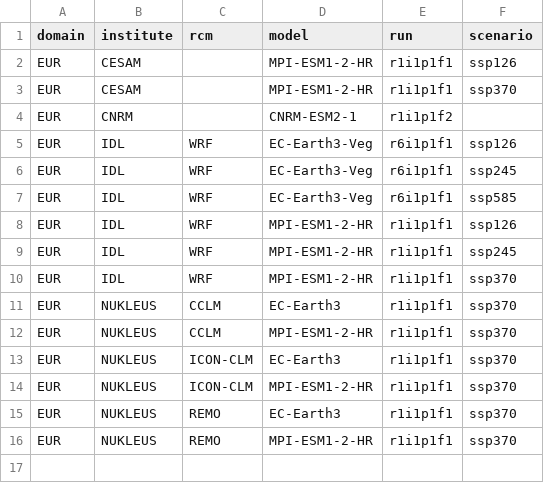
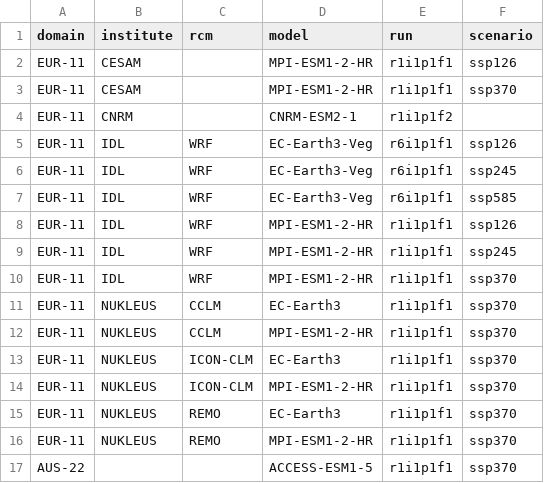
Before and after one commit to jesusff/cmip6-for-cordex, a CSV file: CMIP6_downscaling_commitments.csv, drawn as a sheet.

```diff
--- a/CMIP6_downscaling_commitments.csv
+++ b/CMIP6_downscaling_commitments.csv
@@ -1,16 +1,17 @@
 domain,institute,rcm,model,run,scenario
-EUR,CESAM,,MPI-ESM1-2-HR,r1i1p1f1,ssp126
-EUR,CESAM,,MPI-ESM1-2-HR,r1i1p1f1,ssp370
-EUR,CNRM,,CNRM-ESM2-1,r1i1p1f2,
-EUR,IDL,WRF,EC-Earth3-Veg,r6i1p1f1,ssp126
-EUR,IDL,WRF,EC-Earth3-Veg,r6i1p1f1,ssp245
-EUR,IDL,WRF,EC-Earth3-Veg,r6i1p1f1,ssp585
-EUR,IDL,WRF,MPI-ESM1-2-HR,r1i1p1f1,ssp126
-EUR,IDL,WRF,MPI-ESM1-2-HR,r1i1p1f1,ssp245
-EUR,IDL,WRF,MPI-ESM1-2-HR,r1i1p1f1,ssp370
-EUR,NUKLEUS,CCLM,EC-Earth3,r1i1p1f1,ssp370
-EUR,NUKLEUS,CCLM,MPI-ESM1-2-HR,r1i1p1f1,ssp370
-EUR,NUKLEUS,ICON-CLM,EC-Earth3,r1i1p1f1,ssp370
-EUR,NUKLEUS,ICON-CLM,MPI-ESM1-2-HR,r1i1p1f1,ssp370
-EUR,NUKLEUS,REMO,EC-Earth3,r1i1p1f1,ssp370
-EUR,NUKLEUS,REMO,MPI-ESM1-2-HR,r1i1p1f1,ssp370
+EUR-11,CESAM,,MPI-ESM1-2-HR,r1i1p1f1,ssp126
+EUR-11,CESAM,,MPI-ESM1-2-HR,r1i1p1f1,ssp370
+EUR-11,CNRM,,CNRM-ESM2-1,r1i1p1f2,
+EUR-11,IDL,WRF,EC-Earth3-Veg,r6i1p1f1,ssp126
+EUR-11,IDL,WRF,EC-Earth3-Veg,r6i1p1f1,ssp245
+EUR-11,IDL,WRF,EC-Earth3-Veg,r6i1p1f1,ssp585
+EUR-11,IDL,WRF,MPI-ESM1-2-HR,r1i1p1f1,ssp126
+EUR-11,IDL,WRF,MPI-ESM1-2-HR,r1i1p1f1,ssp245
+EUR-11,IDL,WRF,MPI-ESM1-2-HR,r1i1p1f1,ssp370
+EUR-11,NUKLEUS,CCLM,EC-Earth3,r1i1p1f1,ssp370
+EUR-11,NUKLEUS,CCLM,MPI-ESM1-2-HR,r1i1p1f1,ssp370
+EUR-11,NUKLEUS,ICON-CLM,EC-Earth3,r1i1p1f1,ssp370
+EUR-11,NUKLEUS,ICON-CLM,MPI-ESM1-2-HR,r1i1p1f1,ssp370
+EUR-11,NUKLEUS,REMO,EC-Earth3,r1i1p1f1,ssp370
+EUR-11,NUKLEUS,REMO,MPI-ESM1-2-HR,r1i1p1f1,ssp370
+AUS-22,,,ACCESS-ESM1-5,r1i1p1f1,ssp370
```
Also changed, not shown: CMIP6_studies_table_EUR.csv, 6 other files.
